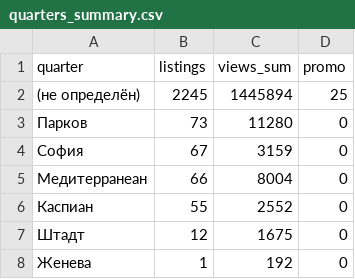
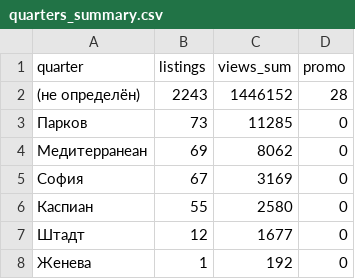
Before and after one commit to antonina-katlinskaya/realt-collector, a CSV file: data/analytics/quarters_summary.csv, drawn as a sheet.

```diff
--- a/data/analytics/quarters_summary.csv
+++ b/data/analytics/quarters_summary.csv
@@ -1,8 +1,8 @@
 quarter,listings,views_sum,promo
-(не определён),2245,1445894,25
-Парков,73,11280,0
-София,67,3159,0
-Медитерранеан,66,8004,0
-Каспиан,55,2552,0
-Штадт,12,1675,0
+(не определён),2243,1446152,28
+Парков,73,11285,0
+Медитерранеан,69,8062,0
+София,67,3169,0
+Каспиан,55,2580,0
+Штадт,12,1677,0
 Женева,1,192,0
```
Also changed, not shown: data/analytics/agents_summary.csv, data/analytics/appeared.csv, 16 other files.
